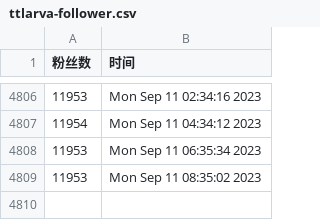
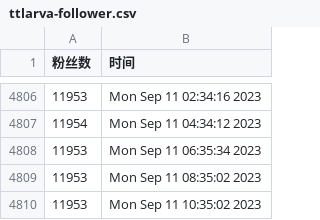
Before and after one commit to doombeaker/Larva, a CSV file: scripts/ttlarva-follower.csv, drawn as a sheet; only a part is shown, gaps mark what is left out; the diff names each change by its address in the sheet, - before the commit and + after, or states it on an @@ line.

Commit message:
update followers count daily

```diff
--- a/scripts/ttlarva-follower.csv
+++ b/scripts/ttlarva-follower.csv
+row 4810: 11953 | Mon Sep 11 10:35:02 2023
```
